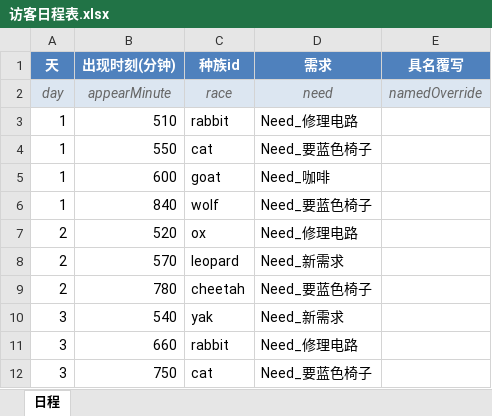
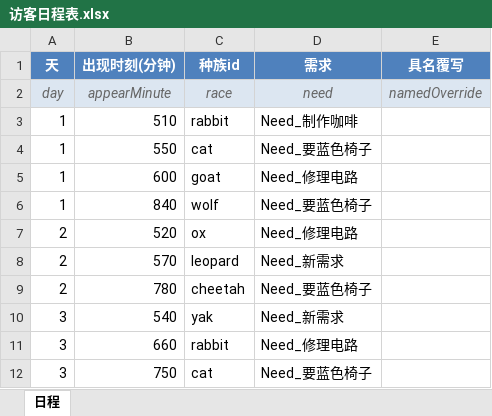
Before and after one commit to CsOHQAQ/2026MasterHouse, an Excel workbook: Excel/访客日程表.xlsx, sheet 日程, drawn as a sheet; values as stored, in another font and other column widths than the file's, no borders; the diff names each change by its address in the sheet, - before the commit and + after, or states it on an @@ line.

```diff
--- a/Excel/访客日程表.xlsx (sheet 日程)
+++ b/Excel/访客日程表.xlsx (sheet 日程)
-D3 (需求): Need_修理电路
+D3 (需求): Need_制作咖啡
-D5 (需求): Need_咖啡
+D5 (需求): Need_修理电路
```
Also changed, not shown: Excel/对话表.xlsx, 6 other files.
